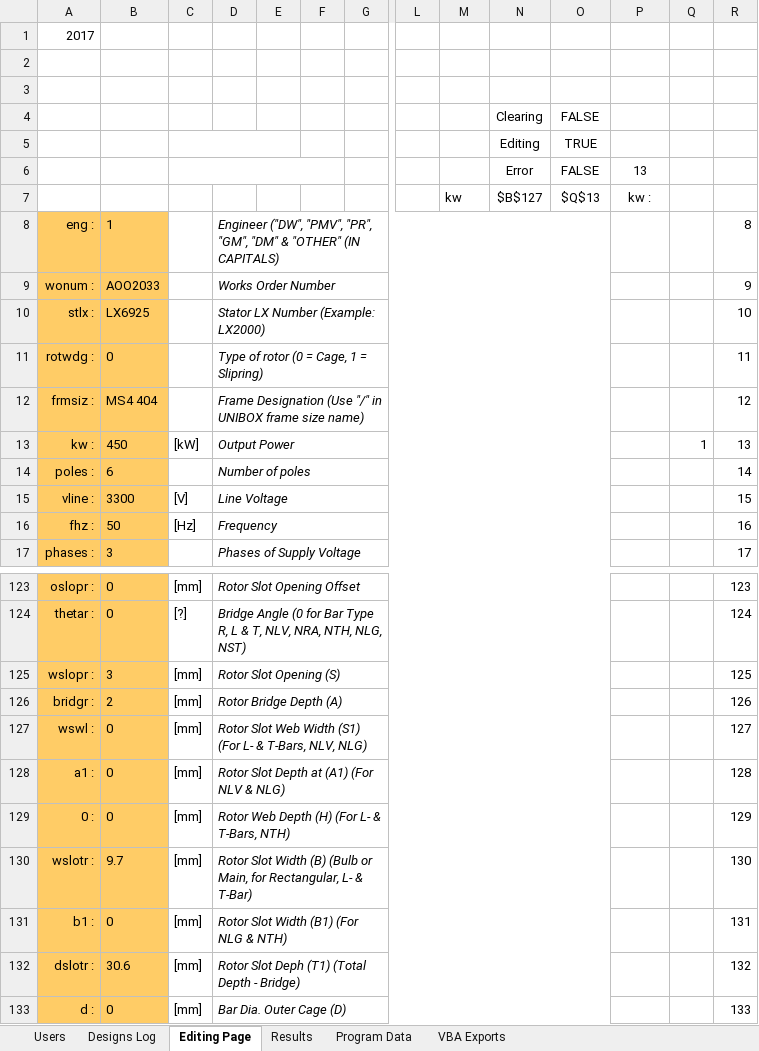
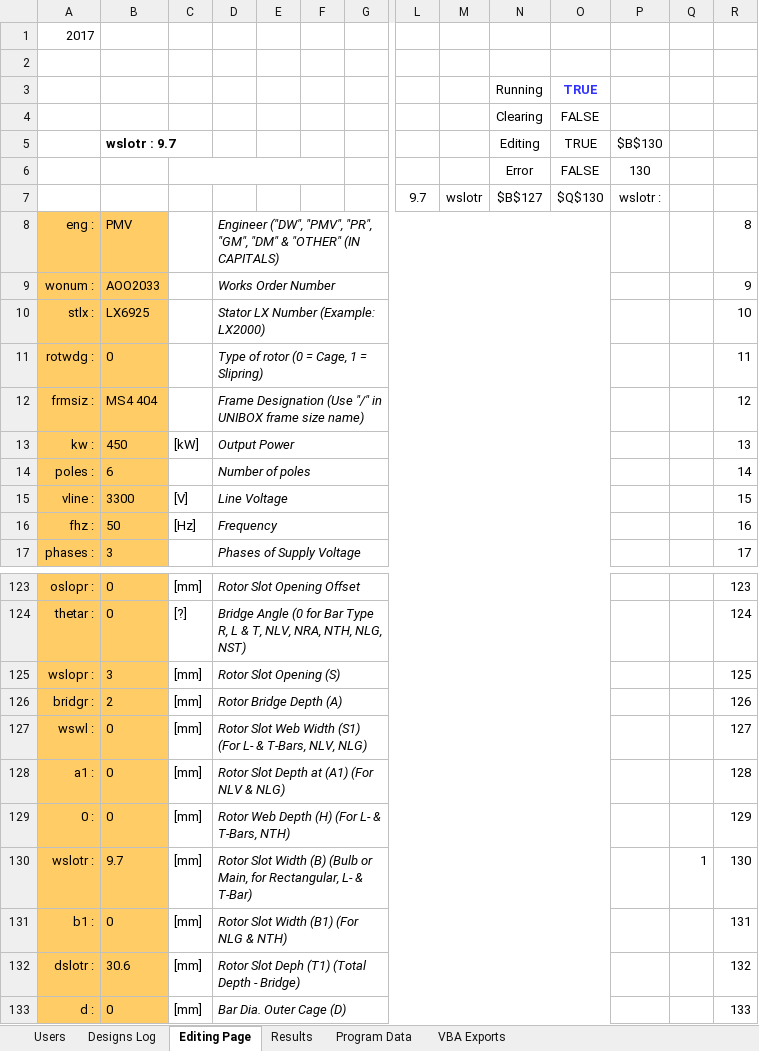
Before and after one commit to GeradMup/PMV-EXCEL-GUI, an Excel workbook: PMV Proto.xlsm, sheet Editing Page, drawn as a sheet; only a part is shown, gaps mark what is left out; values as stored, in another font and other column widths than the file's, no borders; charts and pictures and conditional formats not drawn; removed rows and columns are numbered as before the commit, all else as after; rows hold the shown columns only; the diff names each change by its address in the sheet, - before the commit and + after, or states it on an @@ line.

Commit message:
Now giving an error if user enters invalid parameters

```diff
--- a/PMV Proto.xlsm (sheet Editing Page)
+++ b/PMV Proto.xlsm (sheet Editing Page)
-row 3: (empty)
+row 3:  |  |  |  |  |  |  |  |  | Running | TRUE
-B5: (empty)
+B5: wslotr : 9.7
+B5:C5 merged
-C5:E5 merged
-P5: (empty)
+P5: $B$130
-P6 ($B$130): 13
+P6 ($B$130): 130
-row 7:  |  |  |  |  |  |  |  | kw | $B$127 | $Q$13 | kw :
+row 7:  |  |  |  |  |  |  | 9.7 | wslotr | $B$127 | $Q$130 | wslotr :
-B8 (wslotr : 9.7): 1
+B8 (wslotr : 9.7): PMV
-Q13: 1
+Q13: (empty)
-Q130: (empty)
+Q130: 1
```
Also changed, not shown: charts or pictures.
